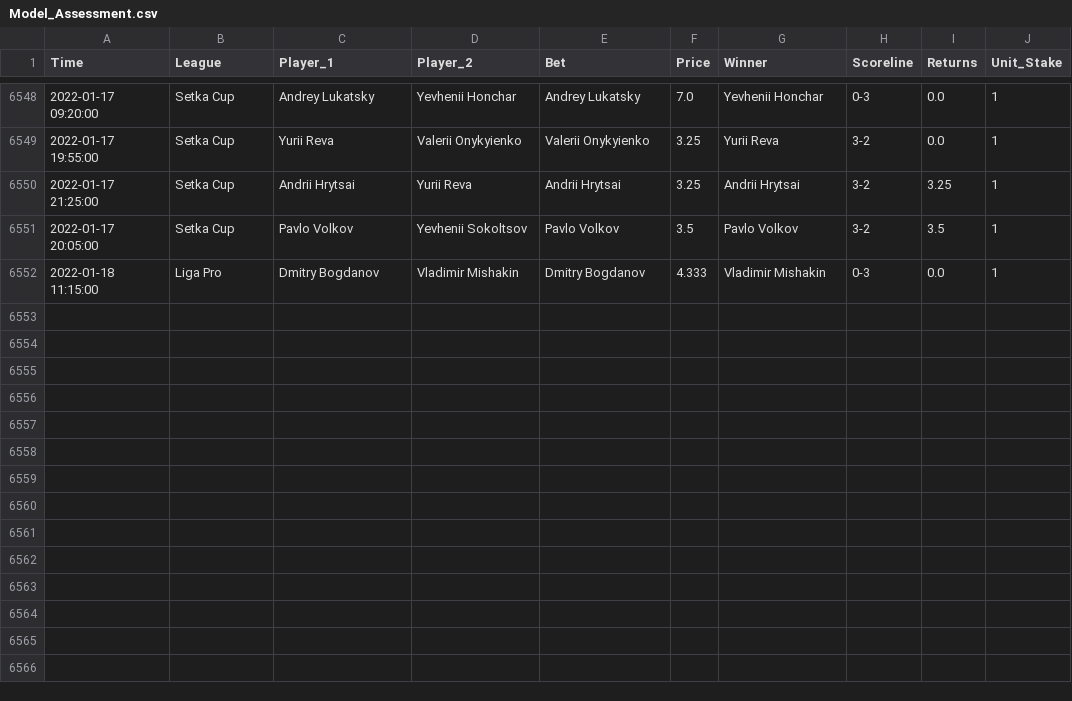
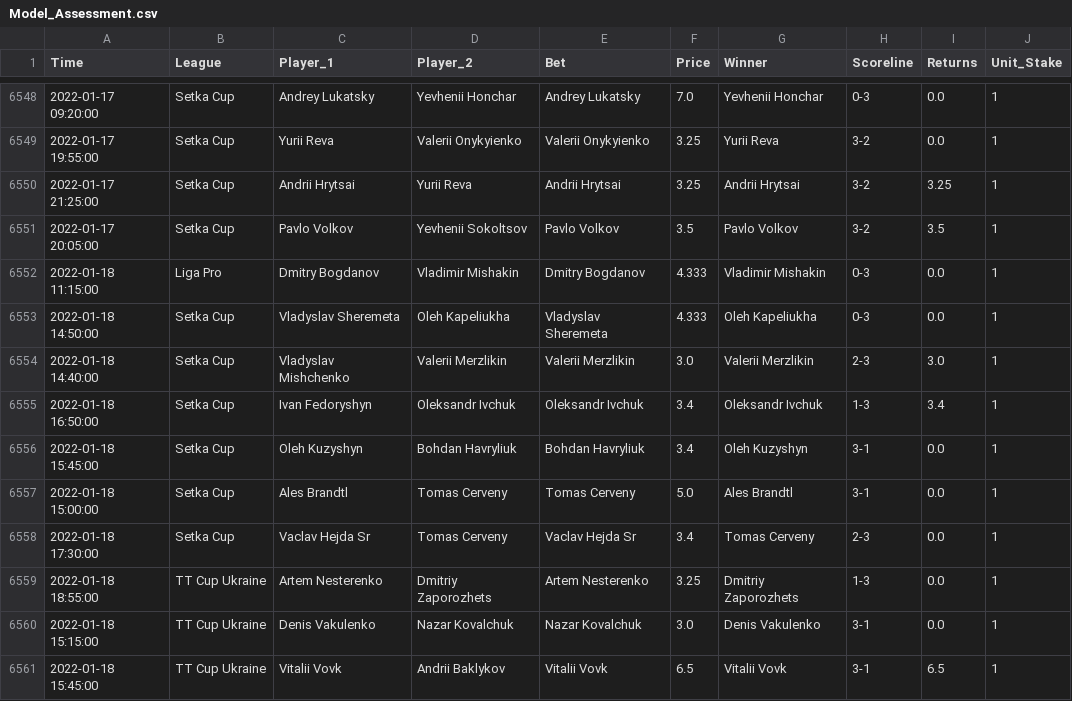
Before and after one commit to tomfothergill/tabletennis, a CSV file: Model_Assessment.csv, drawn as a sheet; only a part is shown, gaps mark what is left out; the diff names each change by its address in the sheet, - before the commit and + after, or states it on an @@ line.

Commit message:
committing files

```diff
--- a/Model_Assessment.csv
+++ b/Model_Assessment.csv
+row 6553: 2022-01-18 14:50:00 | Setka Cup | Vladyslav Sheremeta | Oleh Kapeliukha | Vladyslav Sheremeta | 4.333 | Oleh Kapeliukha | 0-3 | 0.0 | 1
+row 6554: 2022-01-18 14:40:00 | Setka Cup | Vladyslav Mishchenko | Valerii Merzlikin | Valerii Merzlikin | 3.0 | Valerii Merzlikin | 2-3 | 3.0 | 1
+row 6555: 2022-01-18 16:50:00 | Setka Cup | Ivan Fedoryshyn | Oleksandr Ivchuk | Oleksandr Ivchuk | 3.4 | Oleksandr Ivchuk | 1-3 | 3.4 | 1
+row 6556: 2022-01-18 15:45:00 | Setka Cup | Oleh Kuzyshyn | Bohdan Havryliuk | Bohdan Havryliuk | 3.4 | Oleh Kuzyshyn | 3-1 | 0.0 | 1
+row 6557: 2022-01-18 15:00:00 | Setka Cup | Ales Brandtl | Tomas Cerveny | Tomas Cerveny | 5.0 | Ales Brandtl | 3-1 | 0.0 | 1
+row 6558: 2022-01-18 17:30:00 | Setka Cup | Vaclav Hejda Sr | Tomas Cerveny | Vaclav Hejda Sr | 3.4 | Tomas Cerveny | 2-3 | 0.0 | 1
+row 6559: 2022-01-18 18:55:00 | TT Cup Ukraine | Artem Nesterenko | Dmitriy Zaporozhets | Artem Nesterenko | 3.25 | Dmitriy Zaporozhets | 1-3 | 0.0 | 1
+row 6560: 2022-01-18 15:15:00 | TT Cup Ukraine | Denis Vakulenko | Nazar Kovalchuk | Nazar Kovalchuk | 3.0 | Denis Vakulenko | 3-1 | 0.0 | 1
+row 6561: 2022-01-18 15:45:00 | TT Cup Ukraine | Vitalii Vovk | Andrii Baklykov | Vitalii Vovk | 6.5 | Vitalii Vovk | 3-1 | 6.5 | 1
```
